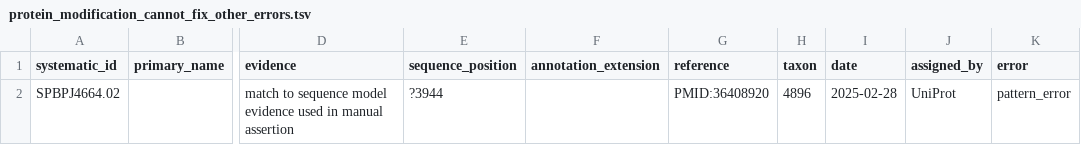
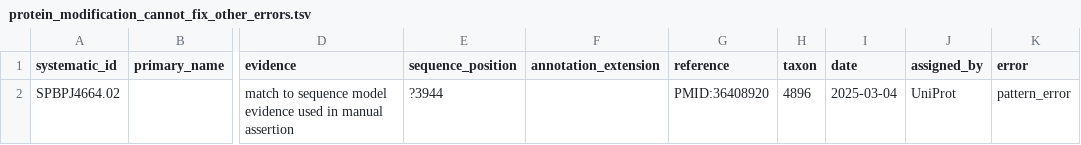
Before and after one commit to pombase/allele_qc, a TSV file: results/protein_modification_cannot_fix_other_errors.tsv, drawn as a sheet; only a part is shown, gaps mark what is left out; the diff names each change by its address in the sheet, - before the commit and + after, or states it on an @@ line.

```diff
--- a/results/protein_modification_cannot_fix_other_errors.tsv
+++ b/results/protein_modification_cannot_fix_other_errors.tsv
-I2 (date): 2025-02-28
+I2 (date): 2025-03-04
```
Also changed, not shown: results/allele_auto_fix.tsv, results/allele_cannot_fix_other_errors.tsv, 5 other files.
